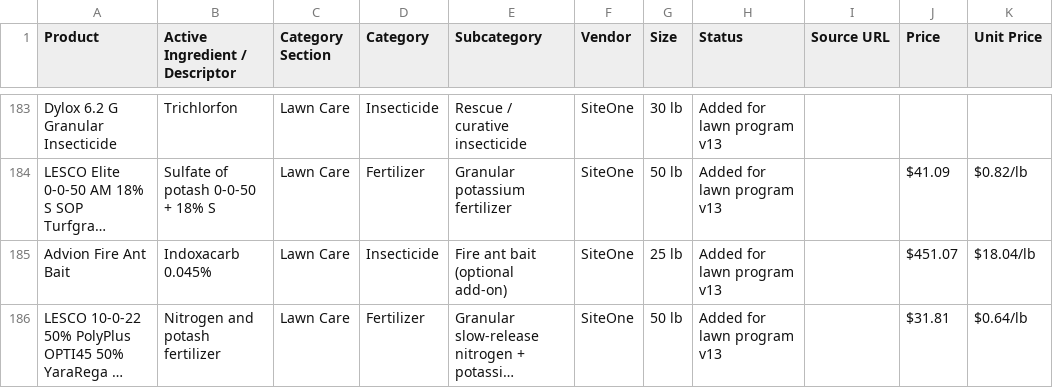
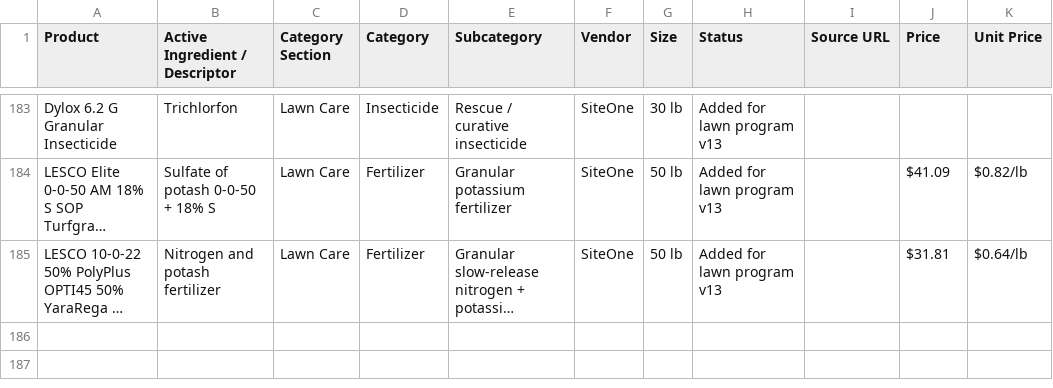
Before and after one commit to wavespestcontrolfl/waves-customer-portal, a CSV file: server/data/pricing.csv, drawn as a sheet; only a part is shown, gaps mark what is left out; long unchanged cells end in …; the diff names each change by its address in the sheet, - before the commit and + after, or states it on an @@ line.

```diff
--- a/server/data/pricing.csv
+++ b/server/data/pricing.csv
-row 185: Advion Fire Ant Bait | Indoxacarb 0.045% | Lawn Care | Insecticide | Fire ant bait (optional add-on) | SiteOne | 25 lb | Added for lawn program v13 |  | $451.07 | $18.04/lb
```
Also changed, not shown: 11 other files.
